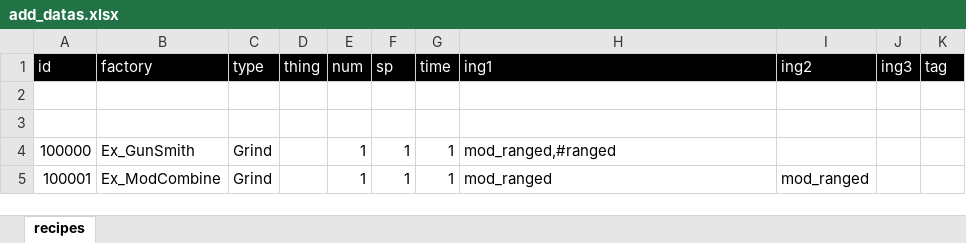
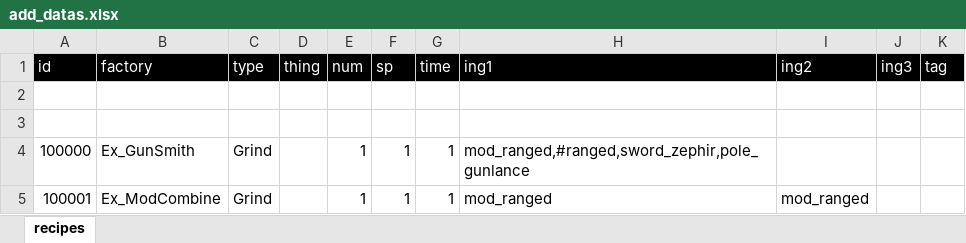
Before and after one commit to yu-ituki/ElinMod, an Excel workbook: Elin_GunSmith/data/resource/tables/add_datas.xlsx, sheet recipes, drawn as a sheet; values as stored, in another font and other column widths than the file's, no borders; charts and pictures not drawn; the diff names each change by its address in the sheet, - before the commit and + after, or states it on an @@ line.

```diff
--- a/Elin_GunSmith/data/resource/tables/add_datas.xlsx (sheet recipes)
+++ b/Elin_GunSmith/data/resource/tables/add_datas.xlsx (sheet recipes)
-H4 (ing1): mod_ranged,#ranged
+H4 (ing1): mod_ranged,#ranged,sword_zephir,pole_gunlance
```
Also changed, not shown: 7 other files.
